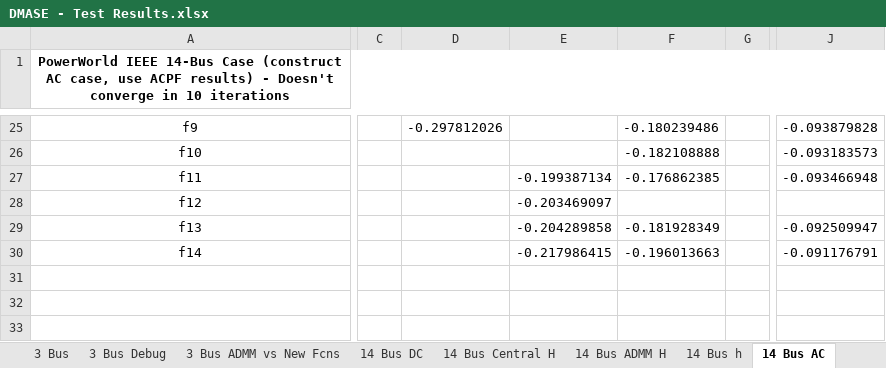
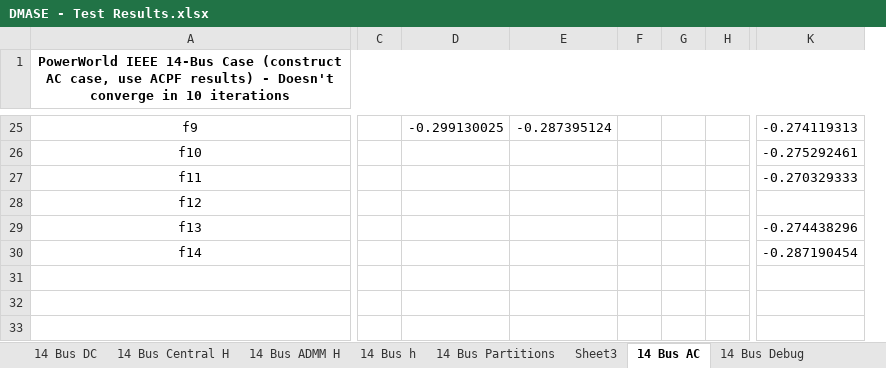
Before and after one commit to lxiong2/D-MASE, an Excel workbook: DMASE - Test Results.xlsx, sheet 14 Bus AC, drawn as a sheet; only a part is shown, gaps mark what is left out; values as stored, in another font and other column widths than the file's, no borders; removed rows and columns are numbered as before the commit, all else as after; the diff covers the shown part only; the diff names each change by its address in the sheet, - before the commit and + after, or states it on an @@ line.

```diff
--- a/DMASE - Test Results.xlsx (sheet 14 Bus AC)
+++ b/DMASE - Test Results.xlsx (sheet 14 Bus AC)
+sheet tab: 14 Bus Debug
-column C, empty
-column D, row 25: -0.297812026
-column E, rows 27-30: -0.199387134 | -0.203469097 | -0.204289858 | -0.217986415
-column F, rows 25-30: -0.180239486 | -0.182108888 | -0.176862385 |  | -0.181928349 | -0.196013663
-column G, empty
+column C, empty
+column D, row 25: -0.299130025
+column E, row 25: -0.287395124
+column F, empty
+column G, empty
+column H, empty
-column J, rows 25-30: -0.093879828 | -0.093183573 | -0.093466948 |  | -0.092509947 | -0.091176791
+column K, rows 25-30: -0.274119313 | -0.275292461 | -0.270329333 |  | -0.274438296 | -0.287190454
```
Also changed, not shown: 24 edited cells elsewhere in this sheet, sheet Sheet3, other sheet tabs, formulas that keep their value, 5 other files.
